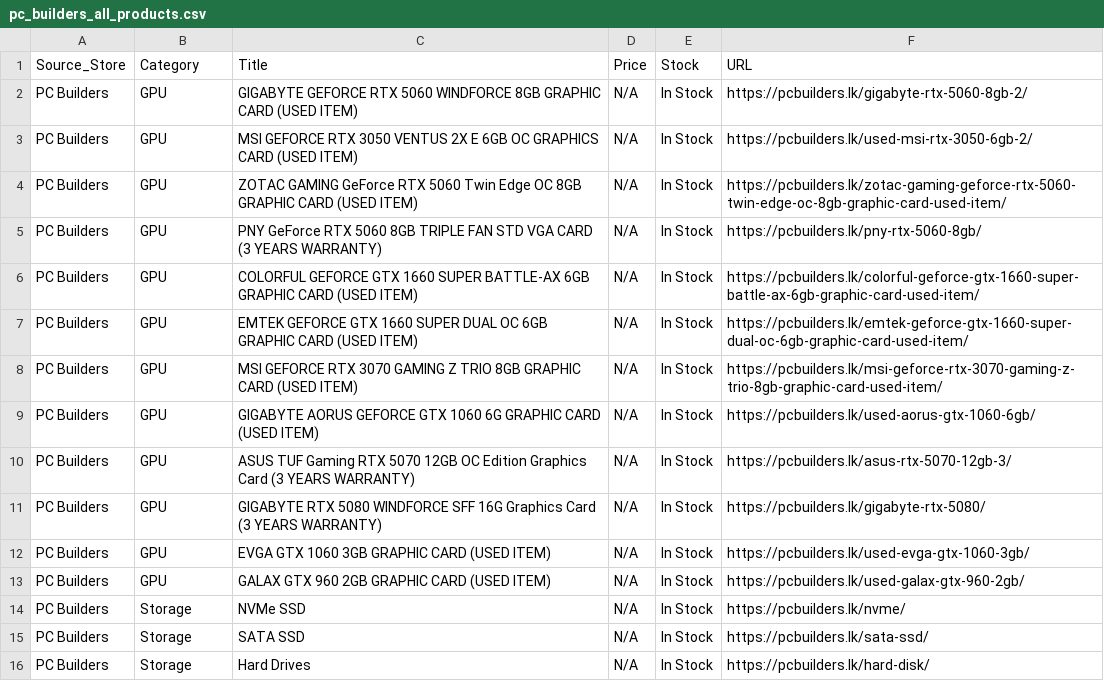
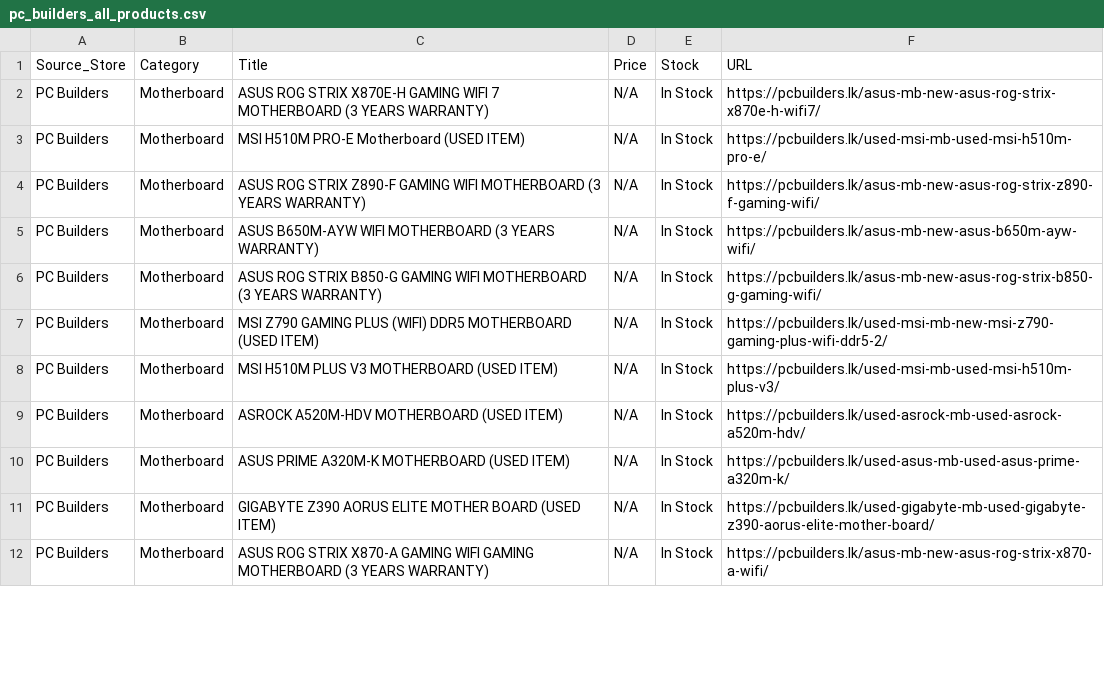
Before and after one commit to ChalanaDilshan/rig-recon, a CSV file: data/raw/pc_builders_all_products.csv, drawn as a sheet; only a part is shown; the diff covers the shown part only.

```diff
--- a/data/raw/pc_builders_all_products.csv
+++ b/data/raw/pc_builders_all_products.csv
@@ -1,16 +1,12 @@
 Source_Store,Category,Title,Price,Stock,URL
-PC Builders,GPU,GIGABYTE GEFORCE RTX 5060 WINDFORCE 8GB GRAPHIC CARD (USED ITEM),N/A,In Stock,https://pcbuilders.lk/gigabyte-rtx-5060-8gb-2/
-PC Builders,GPU,MSI GEFORCE RTX 3050 VENTUS 2X E 6GB OC GRAPHICS CARD (USED ITEM),N/A,In Stock,https://pcbuilders.lk/used-msi-rtx-3050-6gb-2/
-PC Builders,GPU,ZOTAC GAMING GeForce RTX 5060 Twin Edge OC 8GB GRAPHIC CARD (USED ITEM),N/A,In Stock,https://pcbuilders.lk/zotac-gaming-geforce-rtx-5060-twin-edge-oc-8gb-graphic-card-used-item/
-PC Builders,GPU,PNY GeForce RTX 5060 8GB TRIPLE FAN STD VGA CARD (3 YEARS WARRANTY),N/A,In Stock,https://pcbuilders.lk/pny-rtx-5060-8gb/
-PC Builders,GPU,COLORFUL GEFORCE GTX 1660 SUPER BATTLE-AX 6GB GRAPHIC CARD (USED ITEM),N/A,In Stock,https://pcbuilders.lk/colorful-geforce-gtx-1660-super-battle-ax-6gb-graphic-card-used-item/
-PC Builders,GPU,EMTEK GEFORCE GTX 1660 SUPER DUAL OC 6GB GRAPHIC CARD (USED ITEM),N/A,In Stock,https://pcbuilders.lk/emtek-geforce-gtx-1660-super-dual-oc-6gb-graphic-card-used-item/
-PC Builders,GPU,MSI GEFORCE RTX 3070 GAMING Z TRIO 8GB GRAPHIC CARD (USED ITEM),N/A,In Stock,https://pcbuilders.lk/msi-geforce-rtx-3070-gaming-z-trio-8gb-graphic-card-used-item/
-PC Builders,GPU,GIGABYTE AORUS GEFORCE GTX 1060 6G GRAPHIC CARD (USED ITEM),N/A,In Stock,https://pcbuilders.lk/used-aorus-gtx-1060-6gb/
-PC Builders,GPU,ASUS TUF Gaming RTX 5070 12GB OC Edition Graphics Card (3 YEARS WARRANTY),N/A,In Stock,https://pcbuilders.lk/asus-rtx-5070-12gb-3/
-PC Builders,GPU,GIGABYTE RTX 5080 WINDFORCE SFF 16G Graphics Card (3 YEARS WARRANTY),N/A,In Stock,https://pcbuilders.lk/gigabyte-rtx-5080/
-PC Builders,GPU,EVGA GTX 1060 3GB GRAPHIC CARD (USED ITEM),N/A,In Stock,https://pcbuilders.lk/used-evga-gtx-1060-3gb/
-PC Builders,GPU,GALAX GTX 960 2GB GRAPHIC CARD (USED ITEM),N/A,In Stock,https://pcbuilders.lk/used-galax-gtx-960-2gb/
-PC Builders,Storage,NVMe SSD,N/A,In Stock,https://pcbuilders.lk/nvme/
-PC Builders,Storage,SATA SSD,N/A,In Stock,https://pcbuilders.lk/sata-ssd/
-PC Builders,Storage,Hard Drives,N/A,In Stock,https://pcbuilders.lk/hard-disk/
+PC Builders,Motherboard,ASUS ROG STRIX X870E-H GAMING WIFI 7 MOTHERBOARD (3 YEARS WARRANTY),N/A,In Stock,https://pcbuilders.lk/asus-mb-new-asus-rog-strix-x870e-h-wifi7/
+PC Builders,Motherboard,MSI H510M PRO-E Motherboard (USED ITEM),N/A,In Stock,https://pcbuilders.lk/used-msi-mb-used-msi-h510m-pro-e/
+PC Builders,Motherboard,ASUS ROG STRIX Z890-F GAMING WIFI MOTHERBOARD (3 YEARS WARRANTY),N/A,In Stock,https://pcbuilders.lk/asus-mb-new-asus-rog-strix-z890-f-gaming-wifi/
+PC Builders,Motherboard,ASUS B650M-AYW WIFI MOTHERBOARD (3 YEARS WARRANTY),N/A,In Stock,https://pcbuilders.lk/asus-mb-new-asus-b650m-ayw-wifi/
+PC Builders,Motherboard,ASUS ROG STRIX B850-G GAMING WIFI MOTHERBOARD (3 YEARS WARRANTY),N/A,In Stock,https://pcbuilders.lk/asus-mb-new-asus-rog-strix-b850-g-gaming-wifi/
+PC Builders,Motherboard,MSI Z790 GAMING PLUS (WIFI) DDR5 MOTHERBOARD (USED ITEM),N/A,In Stock,https://pcbuilders.lk/used-msi-mb-new-msi-z790-gaming-plus-wifi-ddr5-2/
+PC Builders,Motherboard,MSI H510M PLUS V3 MOTHERBOARD (USED ITEM),N/A,In Stock,https://pcbuilders.lk/used-msi-mb-used-msi-h510m-plus-v3/
+PC Builders,Motherboard,ASROCK A520M-HDV MOTHERBOARD (USED ITEM),N/A,In Stock,https://pcbuilders.lk/used-asrock-mb-used-asrock-a520m-hdv/
+PC Builders,Motherboard,ASUS PRIME A320M-K MOTHERBOARD (USED ITEM),N/A,In Stock,https://pcbuilders.lk/used-asus-mb-used-asus-prime-a320m-k/
+PC Builders,Motherboard,GIGABYTE Z390 AORUS ELITE MOTHER BOARD (USED ITEM),N/A,In Stock,https://pcbuilders.lk/used-gigabyte-mb-used-gigabyte-z390-aorus-elite-mother-board/
+PC Builders,Motherboard,ASUS ROG STRIX X870-A GAMING WIFI GAMING MOTHERBOARD (3 YEARS WARRANTY),N/A,In Stock,https://pcbuilders.lk/asus-mb-new-asus-rog-strix-x870-a-wifi/
```
Also changed, not shown: 2 removed rows and 39 edited cells elsewhere in this file, data/raw/nanotek_all_products.csv, 5 other files.
